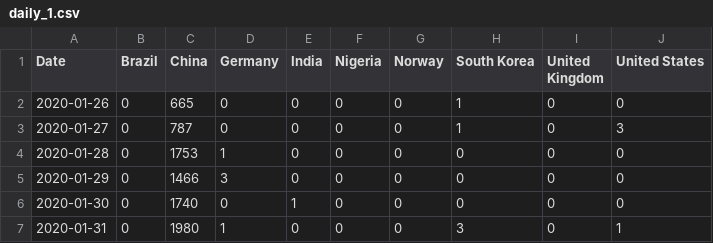
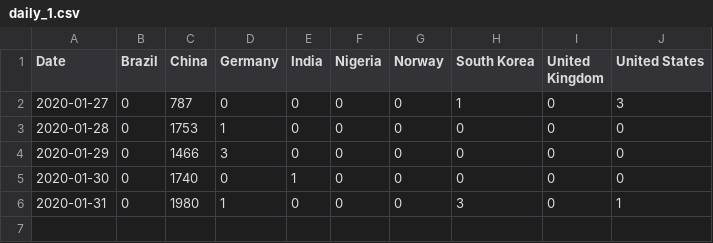
Before and after one commit to ellenfan2000/Data-Struc-Algo, a CSV file: 043_eval1/daily_1.csv, drawn as a sheet; the diff names each change by its address in the sheet, - before the commit and + after, or states it on an @@ line.

Commit message:
test

```diff
--- a/043_eval1/daily_1.csv
+++ b/043_eval1/daily_1.csv
-row 2: 2020-01-26 | 0 | 665 | 0 | 0 | 0 | 0 | 1 | 0 | 0
```
